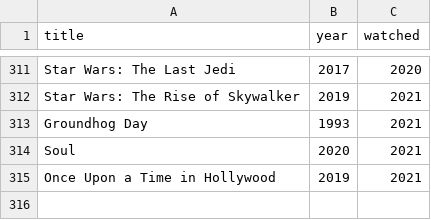
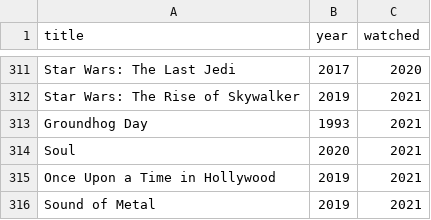
Before and after one commit to andredarcie/my-life-data, a CSV file: movies.csv, drawn as a sheet; only a part is shown, gaps mark what is left out; the diff names each change by its address in the sheet, - before the commit and + after, or states it on an @@ line.

Commit message:
Update movies.csv

```diff
--- a/movies.csv
+++ b/movies.csv
+row 316: Sound of Metal | 2019 | 2021
```
